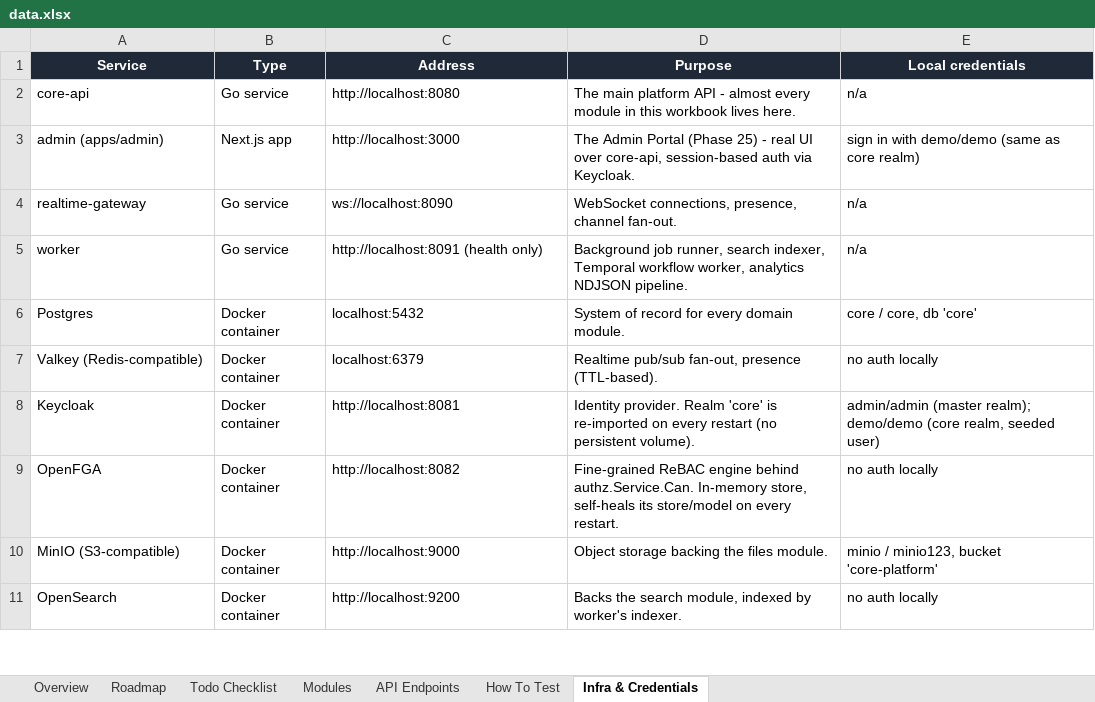
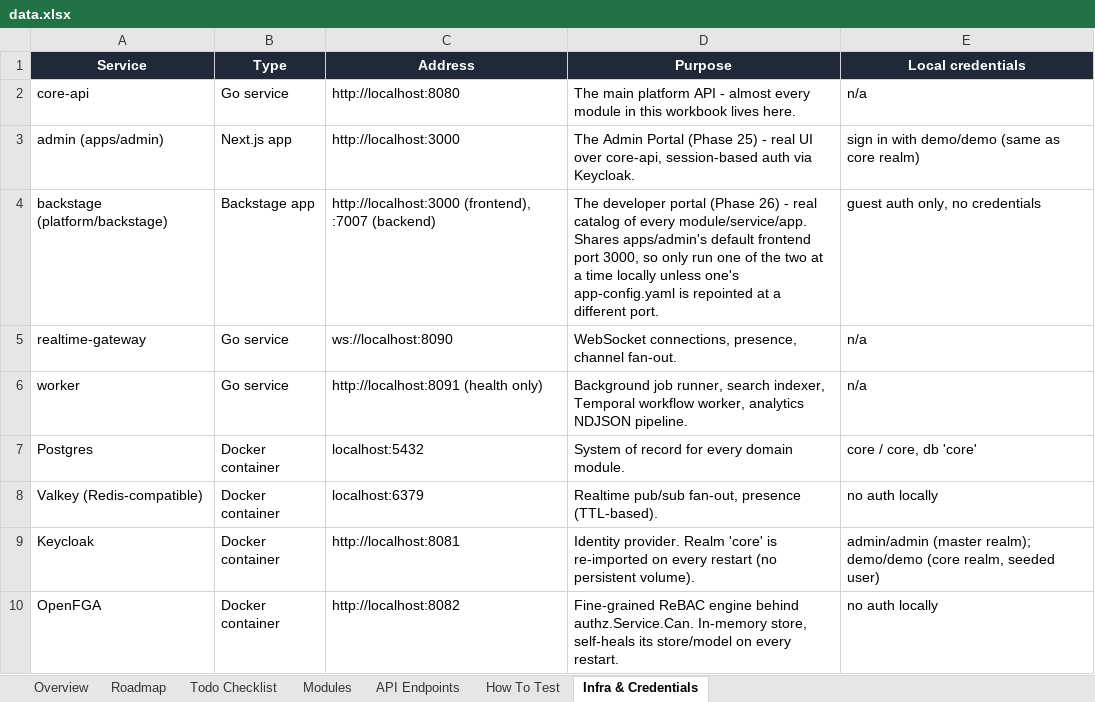
Before and after one commit to azariah1997/core, an Excel workbook: docs/control/data.xlsx, sheet Infra & Credentials, drawn as a sheet; only a part is shown; the shorter side is filled out with more unchanged rows; values as stored, in another font and other column widths than the file's, no borders; table styles not drawn; the diff names each change by its address in the sheet, - before the commit and + after, or states it on an @@ line.

```diff
--- a/docs/control/data.xlsx (sheet Infra & Credentials)
+++ b/docs/control/data.xlsx (sheet Infra & Credentials)
+row 4: backstage (platform/backstage) | Backstage app | http://localhost:3000 (frontend), :7007 (backend) | The developer portal (Phase 26) - real catalog of every module/service/app. Shares apps/admin's default frontend port 3000, so only run one of the two at a time locally unless one's app-config.yaml is repointed at a different port. | guest auth only, no credentials
```
Also changed, not shown: sheet Todo Checklist, sheet Overview, sheet Roadmap, sheet How To Test, 2 other files.
